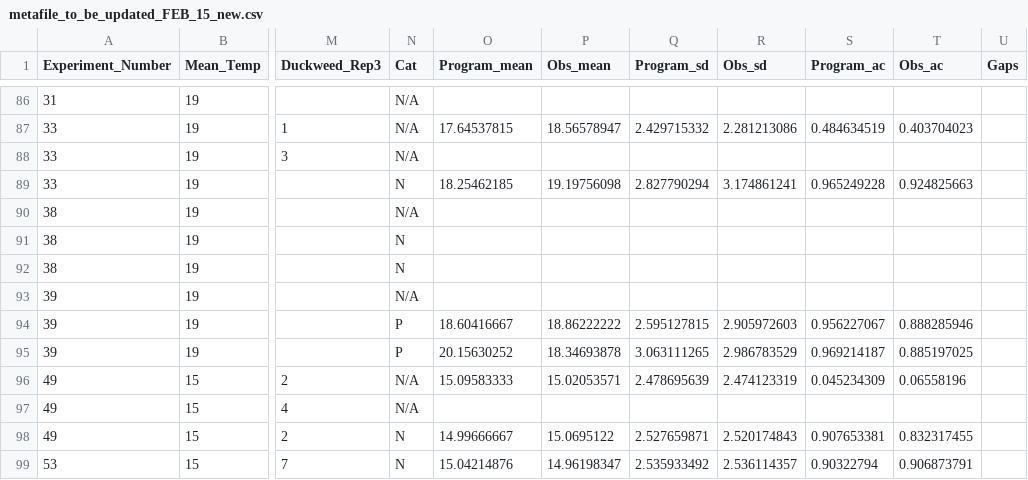
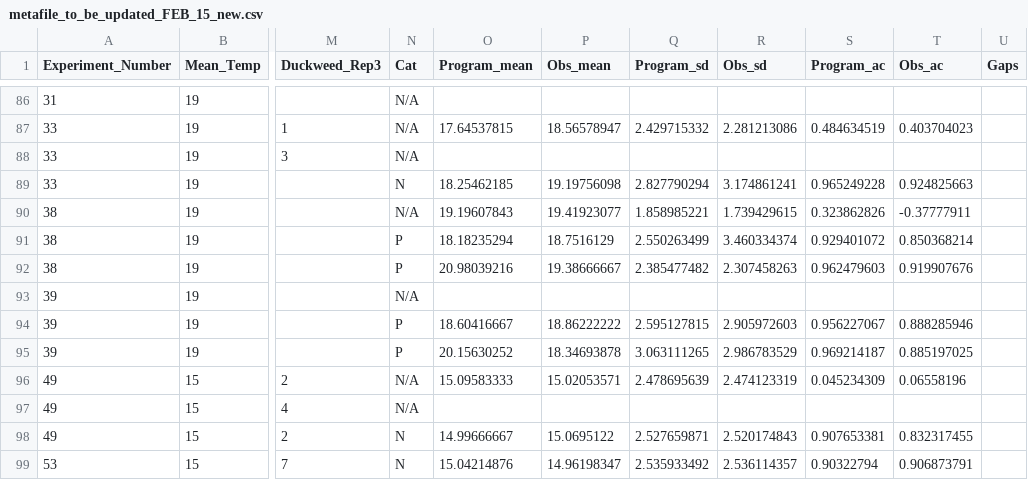
Before and after one commit to Cuddington-Lab/thermal-experiments, a CSV file: metafile_to_be_updated_FEB_15_new.csv, drawn as a sheet; only a part is shown, gaps mark what is left out; the diff covers the shown part only; the diff names each change by its address in the sheet, - before the commit and + after, or states it on an @@ line.

```diff
--- a/metafile_to_be_updated_FEB_15_new.csv
+++ b/metafile_to_be_updated_FEB_15_new.csv
-O90 (Program_mean): (empty)
+O90 (Program_mean): 19.19607843
-P90 (Obs_mean): (empty)
+P90 (Obs_mean): 19.41923077
-Q90 (Program_sd): (empty)
+Q90 (Program_sd): 1.858985221
-R90 (Obs_sd): (empty)
+R90 (Obs_sd): 1.739429615
-S90 (Program_ac): (empty)
+S90 (Program_ac): 0.323862826
-T90 (Obs_ac): (empty)
+T90 (Obs_ac): -0.37777911
-N91:N92 (Cat): N
+N91:N92 (Cat): P
-O91 (Program_mean): (empty)
+O91 (Program_mean): 18.18235294
-P91 (Obs_mean): (empty)
+P91 (Obs_mean): 18.7516129
-Q91 (Program_sd): (empty)
+Q91 (Program_sd): 2.550263499
-R91 (Obs_sd): (empty)
+R91 (Obs_sd): 3.460334374
-S91 (Program_ac): (empty)
+S91 (Program_ac): 0.929401072
-T91 (Obs_ac): (empty)
+T91 (Obs_ac): 0.850368214
-O92 (Program_mean): (empty)
+O92 (Program_mean): 20.98039216
-P92 (Obs_mean): (empty)
+P92 (Obs_mean): 19.38666667
-Q92 (Program_sd): (empty)
+Q92 (Program_sd): 2.385477482
-R92 (Obs_sd): (empty)
+R92 (Obs_sd): 2.307458263
-S92 (Program_ac): (empty)
+S92 (Program_ac): 0.962479603
-T92 (Obs_ac): (empty)
+T92 (Obs_ac): 0.919907676
```
Also changed, not shown: 1 removed row and 48 edited cells elsewhere in this file.
